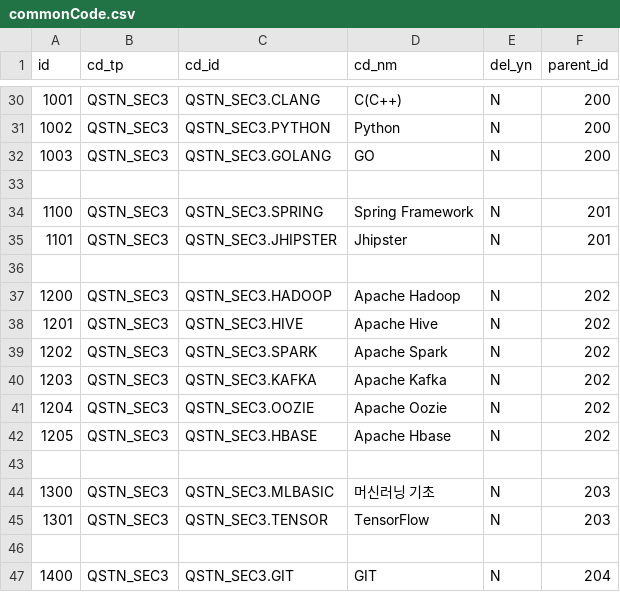
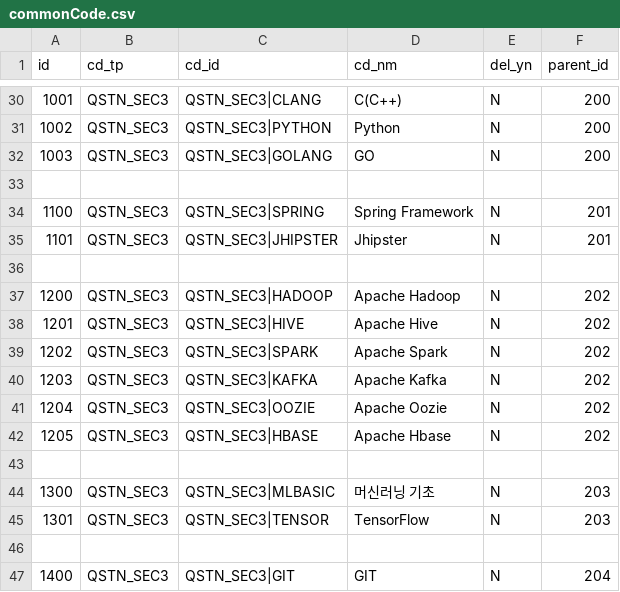
Before and after one commit to Cazen/itinterview, a CSV file: src/main/resources/config/liquibase/commonCode.csv, drawn as a sheet; only a part is shown, gaps mark what is left out; the diff covers the shown part only.

```diff
--- a/src/main/resources/config/liquibase/commonCode.csv
+++ b/src/main/resources/config/liquibase/commonCode.csv
@@ -30,18 +30,18 @@ id;cd_tp;cd_id;cd_nm;del_yn;parent_id
-1001;QSTN_SEC3;QSTN_SEC3.CLANG;C(C++);N;200
-1002;QSTN_SEC3;QSTN_SEC3.PYTHON;Python;N;200
-1003;QSTN_SEC3;QSTN_SEC3.GOLANG;GO;N;200
+1001;QSTN_SEC3;QSTN_SEC3|CLANG;C(C++);N;200
+1002;QSTN_SEC3;QSTN_SEC3|PYTHON;Python;N;200
+1003;QSTN_SEC3;QSTN_SEC3|GOLANG;GO;N;200
 
-1100;QSTN_SEC3;QSTN_SEC3.SPRING;Spring Framework;N;201
-1101;QSTN_SEC3;QSTN_SEC3.JHIPSTER;Jhipster;N;201
+1100;QSTN_SEC3;QSTN_SEC3|SPRING;Spring Framework;N;201
+1101;QSTN_SEC3;QSTN_SEC3|JHIPSTER;Jhipster;N;201
 
-1200;QSTN_SEC3;QSTN_SEC3.HADOOP;Apache Hadoop;N;202
-1201;QSTN_SEC3;QSTN_SEC3.HIVE;Apache Hive;N;202
-1202;QSTN_SEC3;QSTN_SEC3.SPARK;Apache Spark;N;202
-1203;QSTN_SEC3;QSTN_SEC3.KAFKA;Apache Kafka;N;202
-1204;QSTN_SEC3;QSTN_SEC3.OOZIE;Apache Oozie;N;202
-1205;QSTN_SEC3;QSTN_SEC3.HBASE;Apache Hbase;N;202
+1200;QSTN_SEC3;QSTN_SEC3|HADOOP;Apache Hadoop;N;202
+1201;QSTN_SEC3;QSTN_SEC3|HIVE;Apache Hive;N;202
+1202;QSTN_SEC3;QSTN_SEC3|SPARK;Apache Spark;N;202
+1203;QSTN_SEC3;QSTN_SEC3|KAFKA;Apache Kafka;N;202
+1204;QSTN_SEC3;QSTN_SEC3|OOZIE;Apache Oozie;N;202
+1205;QSTN_SEC3;QSTN_SEC3|HBASE;Apache Hbase;N;202
 
-1300;QSTN_SEC3;QSTN_SEC3.MLBASIC;머신러닝 기초;N;203
-1301;QSTN_SEC3;QSTN_SEC3.TENSOR;TensorFlow;N;203
+1300;QSTN_SEC3;QSTN_SEC3|MLBASIC;머신러닝 기초;N;203
+1301;QSTN_SEC3;QSTN_SEC3|TENSOR;TensorFlow;N;203
 
-1400;QSTN_SEC3;QSTN_SEC3.GIT;GIT;N;204
+1400;QSTN_SEC3;QSTN_SEC3|GIT;GIT;N;204
```
Also changed, not shown: 22 edited cells elsewhere in this file, 3 other files.
